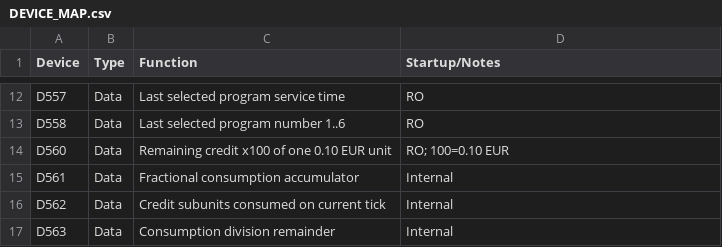
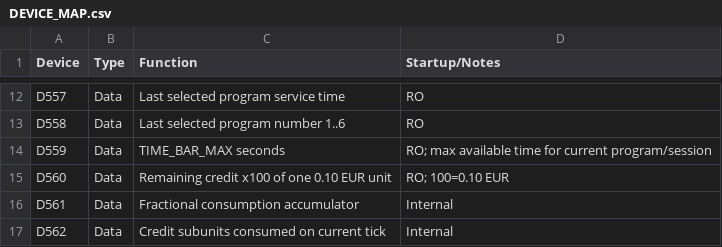
Before and after one commit to RobertRupa/PLC_HMI_PITSTART, a CSV file: plc/DEVICE_MAP.csv, drawn as a sheet; only a part is shown, gaps mark what is left out; the shorter side is filled out with more unchanged rows; the diff names each change by its address in the sheet, - before the commit and + after, or states it on an @@ line.

Commit message:
Add D559 to device map

```diff
--- a/plc/DEVICE_MAP.csv
+++ b/plc/DEVICE_MAP.csv
+row 14: D559 | Data | TIME_BAR_MAX seconds | RO; max available time for current program/session
```
